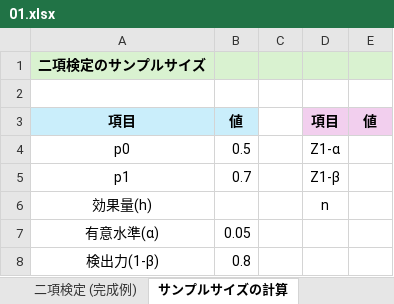
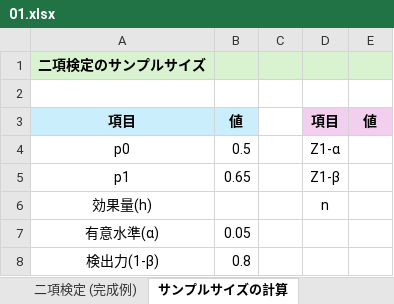
Before and after one commit to Gessys/stat_test, an Excel workbook: 01.xlsx, sheet サンプルサイズの計算, drawn as a sheet; values as stored, in another font and other column widths than the file's, no borders; the diff names each change by its address in the sheet, - before the commit and + after, or states it on an @@ line.

```diff
--- a/01.xlsx (sheet サンプルサイズの計算)
+++ b/01.xlsx (sheet サンプルサイズの計算)
-B5: 0.7
+B5: 0.65
```
Also changed, not shown: sheet 二項検定 (完成例), sheet 二項検定, sheet サンプルサイズの計算 (完成例), charts or pictures.
